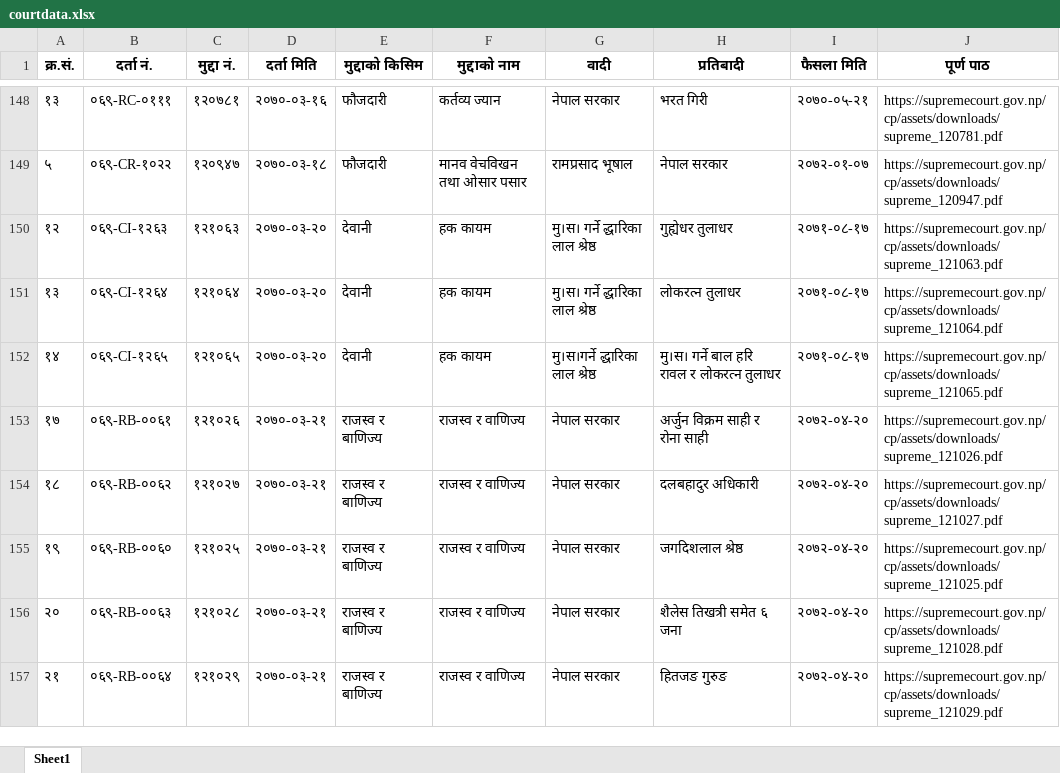
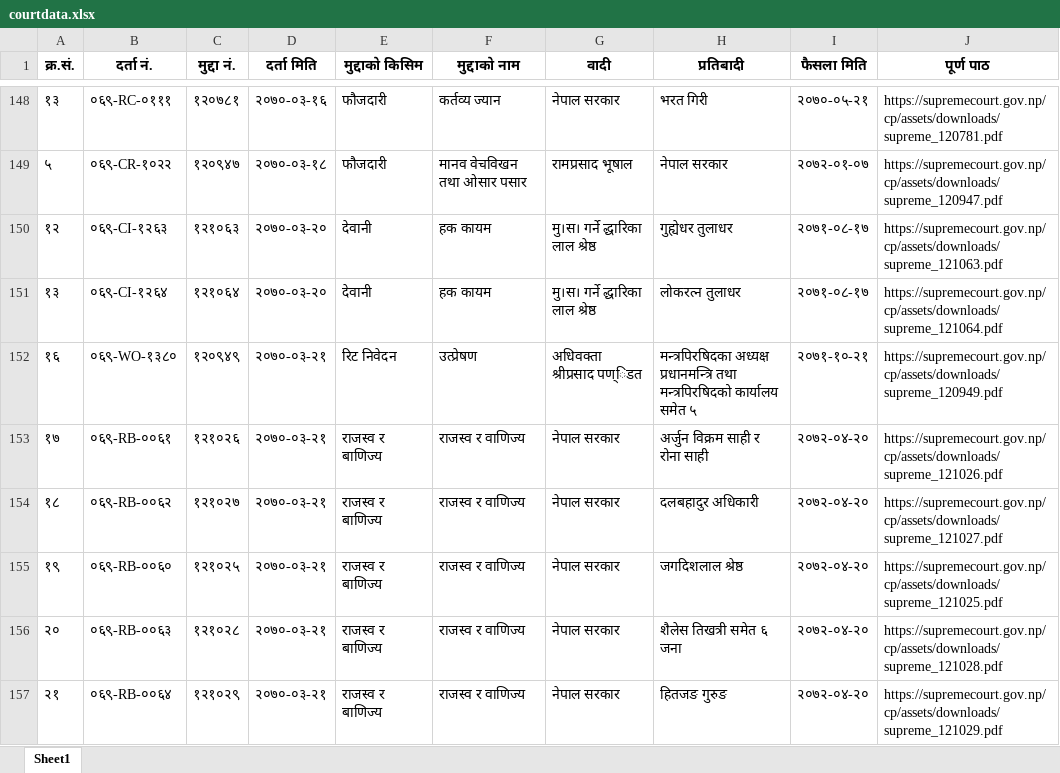
Before and after one commit to Samundra-032/Judicial-Support-System, an Excel workbook: script_for_suprim_court_data/courtdata.xlsx, sheet Sheet1, drawn as a sheet; only a part is shown, gaps mark what is left out; values as stored, in another font and other column widths than the file's, no borders; removed rows and columns are numbered as before the commit, all else as after; the diff covers the shown part only; the diff names each change by its address in the sheet, - before the commit and + after, or states it on an @@ line.

```diff
--- a/script_for_suprim_court_data/courtdata.xlsx (sheet Sheet1)
+++ b/script_for_suprim_court_data/courtdata.xlsx (sheet Sheet1)
-row 152: १४ | ०६९-CI-१२६५ | १२१०६५ | २०७०-०३-२० | देवानी | हक कायम | मु।स।गर्ने द्धारिका लाल श्रेष्ठ | मु।स। गर्ने बाल हरि रावल र लोकरत्न तुलाधर | २०७१-०८-१७ | https://supremecourt.gov.np/cp/assets/downloads/supreme_121065.pdf
+row 152: १६ | ०६९-WO-१३८० | १२०९४९ | २०७०-०३-२१ | रिट निवेदन | उत्प्रेषण | अधिवक्ता श्रीप्रसाद पण्िडत | मन्त्रपिरषिदका अध्यक्ष प्रधानमन्त्रि तथा मन्त्रपिरषिदको कार्यालय समेत ५ | २०७१-१०-२१ | https://supremecourt.gov.np/cp/assets/downloads/supreme_120949.pdf
```
Also changed, not shown: 49 added rows, 1 removed row and 6 edited cells elsewhere in this sheet, 1 other file.
